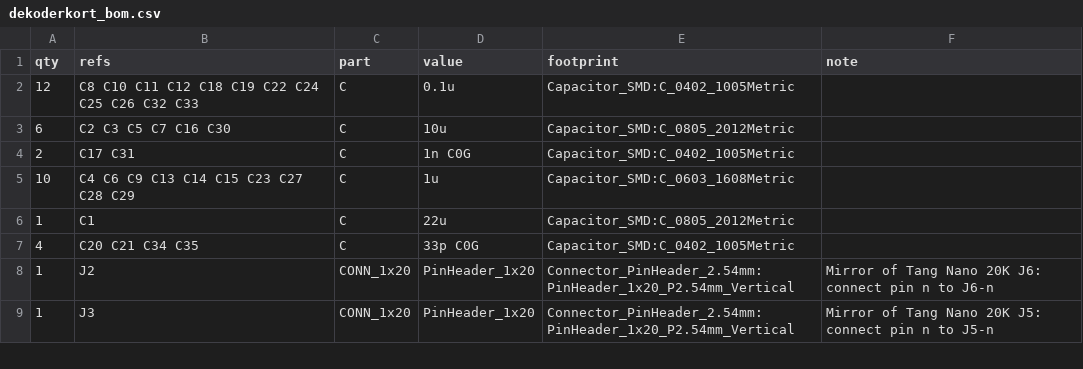
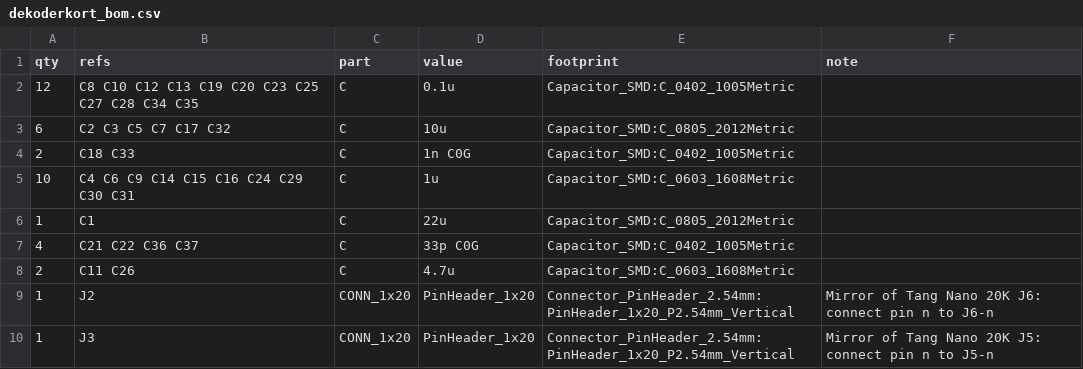
Before and after one commit to LAP87/OpenVRX-Puck, a CSV file: design/rev_a/out/dekoderkort_bom.csv, drawn as a sheet; only a part is shown.

```diff
--- a/design/rev_a/out/dekoderkort_bom.csv
+++ b/design/rev_a/out/dekoderkort_bom.csv
@@ -1,8 +1,9 @@
 qty,refs,part,value,footprint,note
-12,C8 C10 C11 C12 C18 C19 C22 C24 C25 C26 C32 C33,C,0.1u,Capacitor_SMD:C_0402_1005Metric,
-6,C2 C3 C5 C7 C16 C30,C,10u,Capacitor_SMD:C_0805_2012Metric,
-2,C17 C31,C,1n C0G,Capacitor_SMD:C_0402_1005Metric,
-10,C4 C6 C9 C13 C14 C15 C23 C27 C28 C29,C,1u,Capacitor_SMD:C_0603_1608Metric,
+12,C8 C10 C12 C13 C19 C20 C23 C25 C27 C28 C34 C35,C,0.1u,Capacitor_SMD:C_0402_1005Metric,
+6,C2 C3 C5 C7 C17 C32,C,10u,Capacitor_SMD:C_0805_2012Metric,
+2,C18 C33,C,1n C0G,Capacitor_SMD:C_0402_1005Metric,
+10,C4 C6 C9 C14 C15 C16 C24 C29 C30 C31,C,1u,Capacitor_SMD:C_0603_1608Metric,
 1,C1,C,22u,Capacitor_SMD:C_0805_2012Metric,
-4,C20 C21 C34 C35,C,33p C0G,Capacitor_SMD:C_0402_1005Metric,
+4,C21 C22 C36 C37,C,33p C0G,Capacitor_SMD:C_0402_1005Metric,
+2,C11 C26,C,4.7u,Capacitor_SMD:C_0603_1608Metric,
 1,J2,CONN_1x20,PinHeader_1x20,Connector_PinHeader_2.54mm:PinHeader_1x20_P2.54mm_Vertical,Mirror of Tang Nano 20K J6: connect pin n to J6-n
```
Also changed, not shown: 5 other files.
